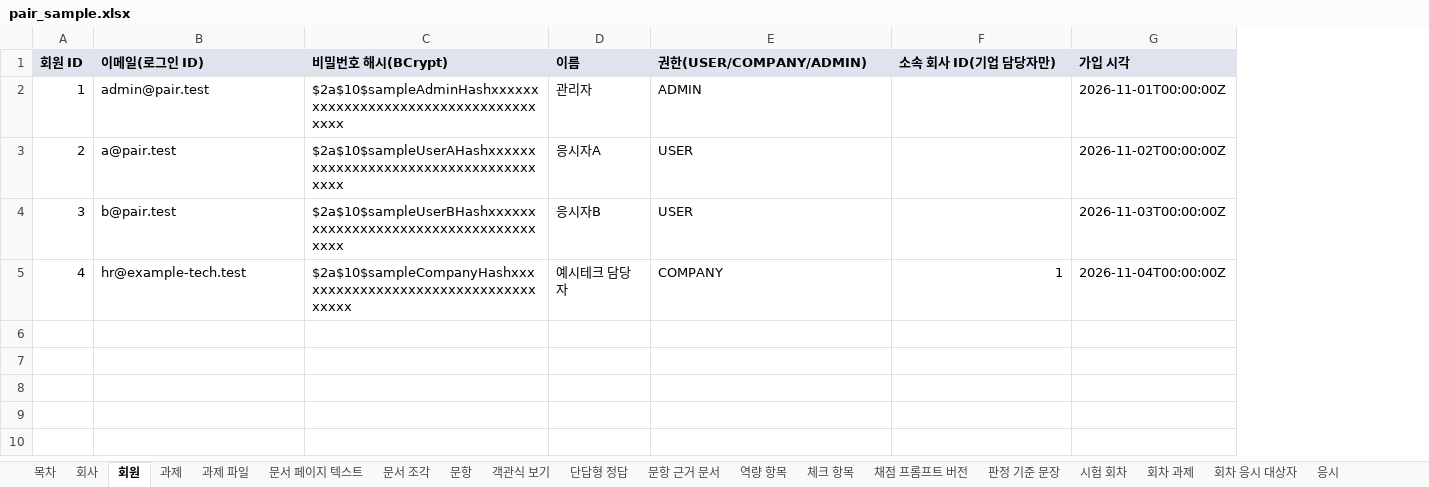
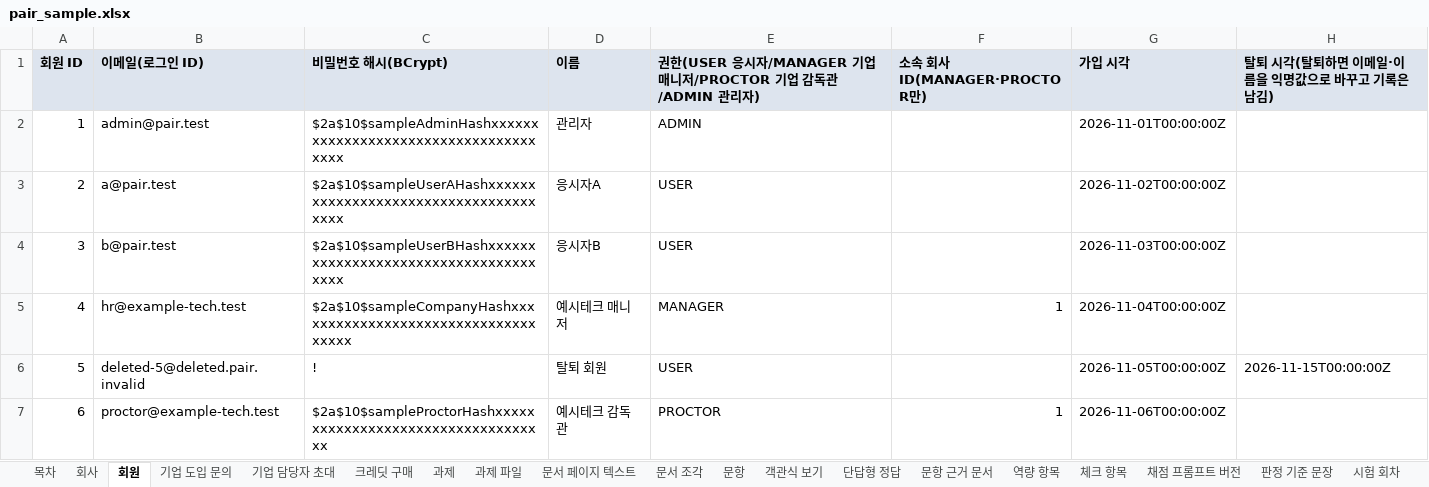
Before and after one commit to KosAmigo/pAIr-front, an Excel workbook: docs/erd/sample/pair_sample.xlsx, sheet 회원, drawn as a sheet; values as stored, in another font and other column widths than the file's, no borders; the diff names each change by its address in the sheet, - before the commit and + after, or states it on an @@ line.

```diff
--- a/docs/erd/sample/pair_sample.xlsx (sheet 회원)
+++ b/docs/erd/sample/pair_sample.xlsx (sheet 회원)
+sheet tab: 기업 도입 문의
+sheet tab: 기업 담당자 초대
+sheet tab: 크레딧 구매
+column H, row 1: 탈퇴 시각(탈퇴하면 이메일·이름을 익명값으로 바꾸고 기록은 남김)
-E1: 권한(USER/COMPANY/ADMIN)
+E1: 권한(USER 응시자/MANAGER 기업 매니저/PROCTOR 기업 감독관/ADMIN 관리자)
-F1: 소속 회사 ID(기업 담당자만)
+F1: 소속 회사 ID(MANAGER·PROCTOR만)
-D5 (이름): 예시테크 담당자
+D5 (이름): 예시테크 매니저
-E5: COMPANY
+E5: MANAGER
+row 6: 5 | deleted-5@deleted.pair.invalid | ! | 탈퇴 회원 | USER |  | 2026-11-05T00:00:00Z | 2026-11-15T00:00:00Z
+row 7: 6 | proctor@example-tech.test | $2a$10$sampleProctorHashxxxxxxxxxxxxxxxxxxxxxxxxxxxxxxxxxxx | 예시테크 감독관 | PROCTOR | 1 | 2026-11-06T00:00:00Z
```
Also changed, not shown: sheet 과제, sheet 응시, sheet 목차, sheet 시험 회차, sheet 회차 응시 대상자, sheet 감독 이벤트, 1 more sheet, other sheet tabs, 19 other files.
